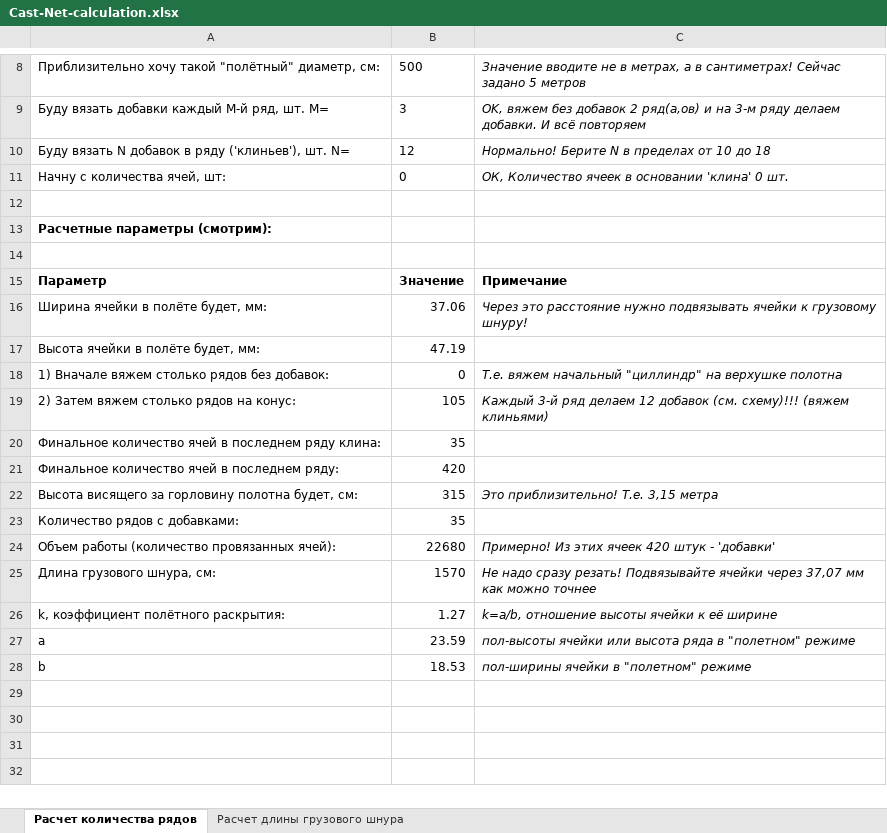
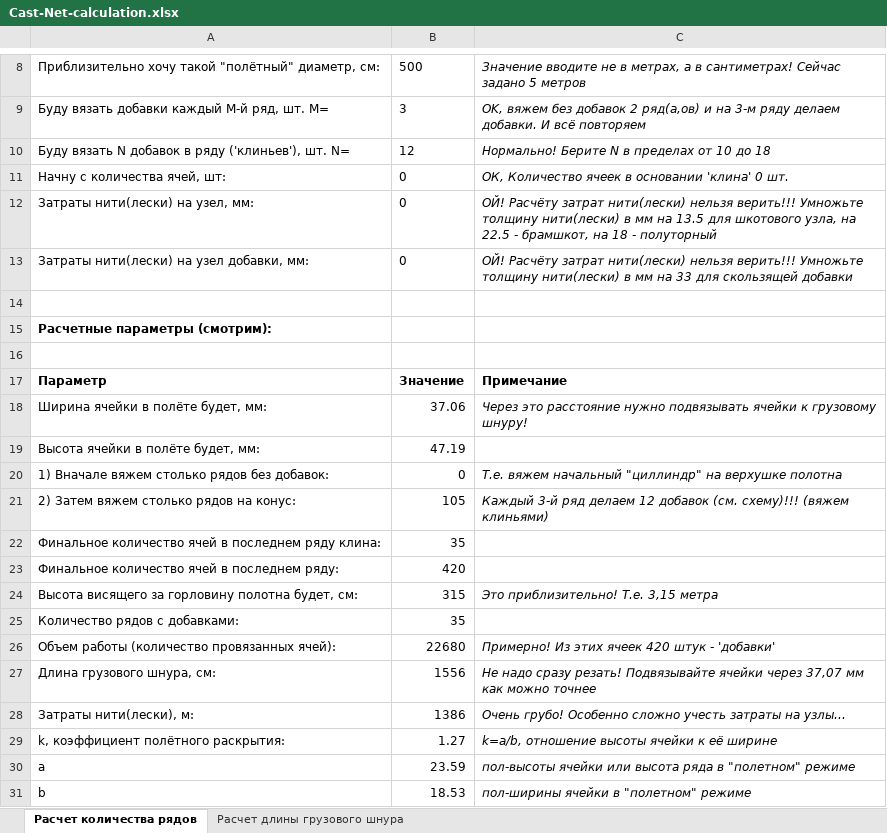
Before and after one commit to mmshihov/handmade, an Excel workbook: casting-net/Cast-Net-calculation.xlsx, sheet Расчет количества рядов, drawn as a sheet; only a part is shown, gaps mark what is left out; values as stored, in another font and other column widths than the file's, no borders; addresses are those after the commit; the diff names each change by its address in the sheet, - before the commit and + after, or states it on an @@ line.

Commit message:
+ расчет затрат лески

```diff
--- a/casting-net/Cast-Net-calculation.xlsx (sheet Расчет количества рядов)
+++ b/casting-net/Cast-Net-calculation.xlsx (sheet Расчет количества рядов)
+row 12: Затраты нити(лески) на узел, мм: | 0 | ОЙ! Расчёту затрат нити(лески) нельзя верить!!! Умножьте толщину нити(лески) в мм на 13.5 для шкотового узла, на 22.5 - брамшкот, на 18 - полуторный
+row 13: Затраты нити(лески) на узел добавки, мм: | 0 | ОЙ! Расчёту затрат нити(лески) нельзя верить!!! Умножьте толщину нити(лески) в мм на 33 для скользящей добавки
-B27: 1570
+B27: 1556
+row 28: Затраты нити(лески), м: | 1386 | Очень грубо! Особенно сложно учесть затраты на узлы...
```
Also changed, not shown: formulas that keep their value.
